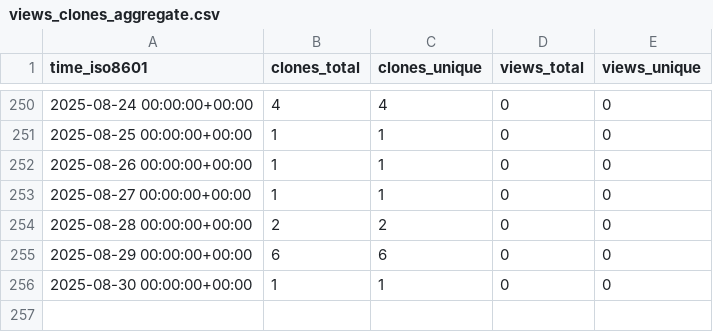
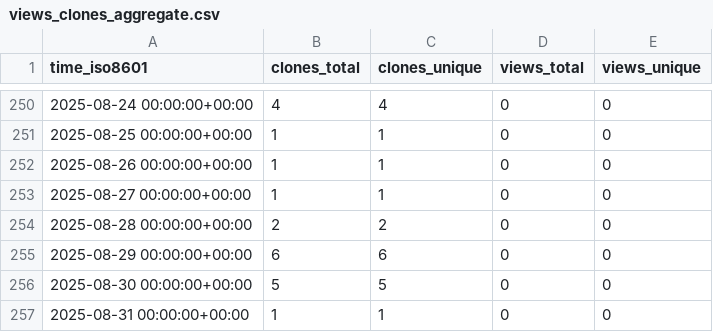
Before and after one commit to babanozlu/py_esensorlib, a CSV file: cubicleguy/py_esensorlib/ghrs-data/views_clones_aggregate.csv, drawn as a sheet; only a part is shown, gaps mark what is left out.

```diff
--- a/cubicleguy/py_esensorlib/ghrs-data/views_clones_aggregate.csv
+++ b/cubicleguy/py_esensorlib/ghrs-data/views_clones_aggregate.csv
@@ -255,2 +255,3 @@ time_iso8601,clones_total,clones_unique,views_total,views_unique
 2025-08-29 00:00:00+00:00,6,6,0,0
-2025-08-30 00:00:00+00:00,1,1,0,0
+2025-08-30 00:00:00+00:00,5,5,0,0
+2025-08-31 00:00:00+00:00,1,1,0,0
```
Also changed, not shown: 1 other file.
